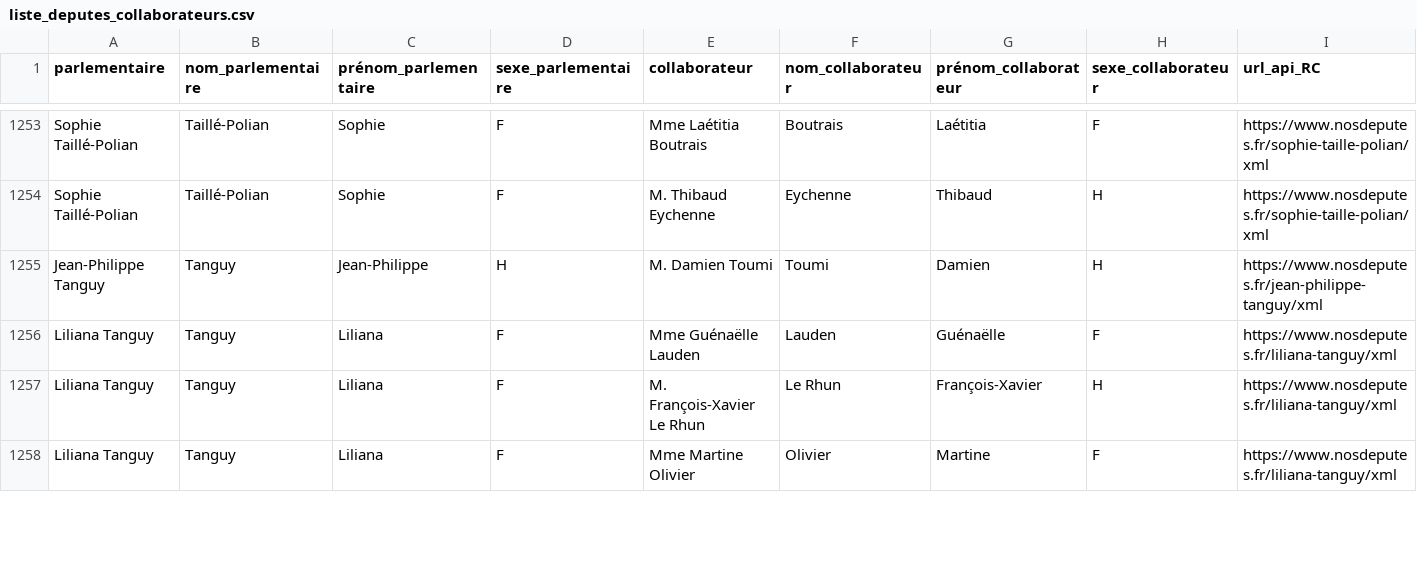
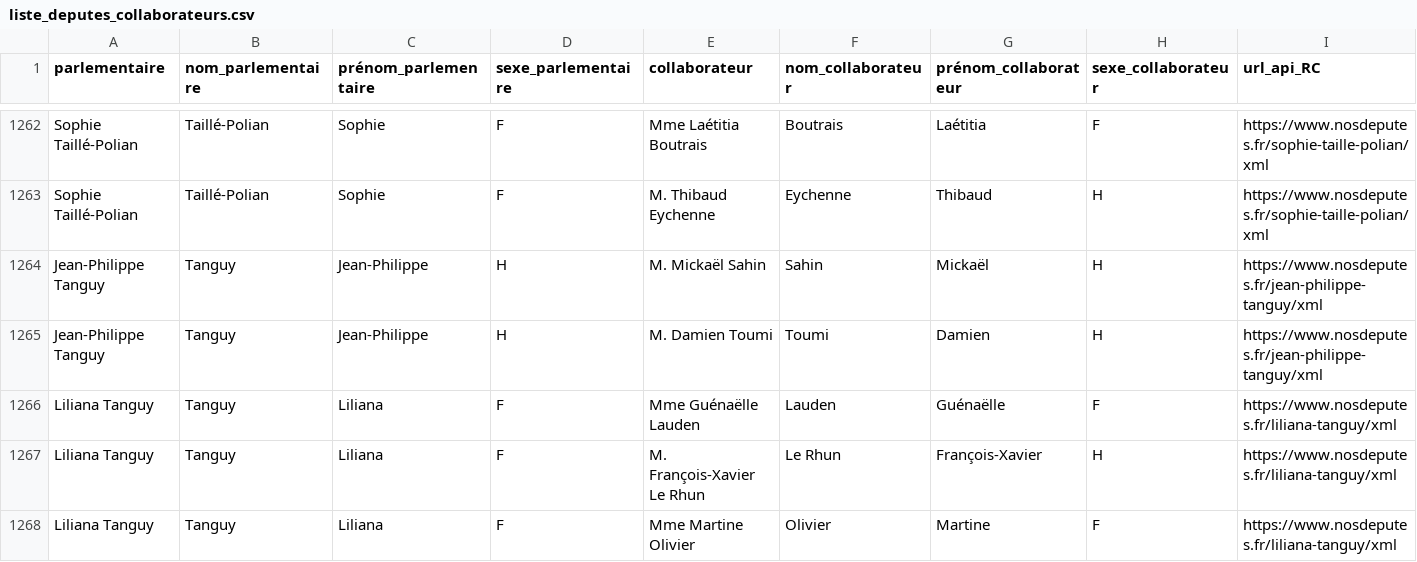
Before and after one commit to regardscitoyens/Collaborateurs-Parlement, a CSV file: data/liste_deputes_collaborateurs.csv, drawn as a sheet; only a part is shown, gaps mark what is left out; rows hold the shown columns only; the diff covers the shown part only; the diff names each change by its address in the sheet, - before the commit and + after, or states it on an @@ line.

Commit message:
autoupdate députés

```diff
--- a/data/liste_deputes_collaborateurs.csv
+++ b/data/liste_deputes_collaborateurs.csv
+row 1264: Jean-Philippe Tanguy | Tanguy | Jean-Philippe | H | M. Mickaël Sahin | Sahin | Mickaël | H | https://www.nosdeputes.fr/jean-philippe-tanguy/xml
```
Also changed, not shown: 9 added rows and 1 removed row elsewhere in this file.
